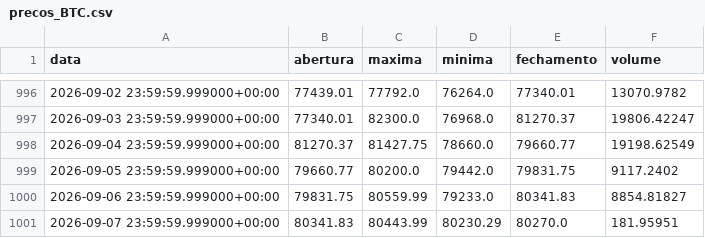
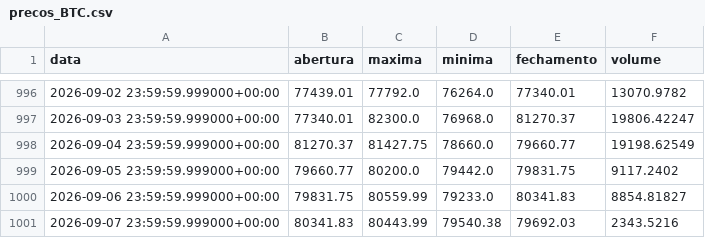
Before and after one commit to diogoraucci/dashboar_crypto_opcoes, a CSV file: data/precos_BTC.csv, drawn as a sheet; only a part is shown, gaps mark what is left out.

```diff
--- a/data/precos_BTC.csv
+++ b/data/precos_BTC.csv
@@ -1000,2 +1000,2 @@ data,abertura,maxima,minima,fechamento,volume
 2026-09-06 23:59:59.999000+00:00,79831.75,80559.99,79233.0,80341.83,8854.81827
-2026-09-07 23:59:59.999000+00:00,80341.83,80443.99,80230.29,80270.0,181.95951
+2026-09-07 23:59:59.999000+00:00,80341.83,80443.99,79540.38,79692.03,2343.5216
```
Also changed, not shown: data/opcoes_BTC.csv, data/opcoes_ETH.csv, 3 other files.
